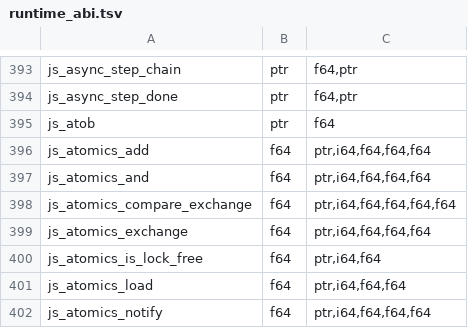
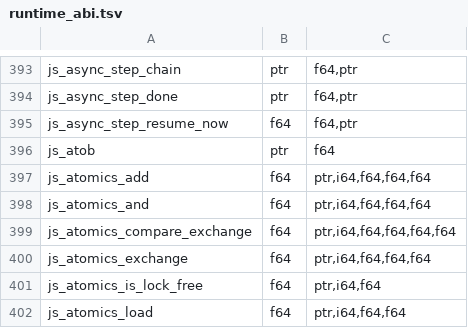
Before and after one commit to PerryTS/perry, a TSV file: crates/perry-codegen/src/wasm32/runtime_abi.tsv, drawn as a sheet; only a part is shown, gaps mark what is left out; the shorter side is filled out with more unchanged rows.

Commit message:
runtime: continue settled self-next awaits in place (SNC) and pack the iter-result transport (ITR)

```diff
--- a/crates/perry-codegen/src/wasm32/runtime_abi.tsv
+++ b/crates/perry-codegen/src/wasm32/runtime_abi.tsv
@@ -394,2 +394,3 @@ js_async_step_chain	ptr	f64,ptr
 js_async_step_done	ptr	f64,ptr
+js_async_step_resume_now	f64	f64,ptr
 js_atob	ptr	f64
```
Also changed, not shown: 33 other files.
